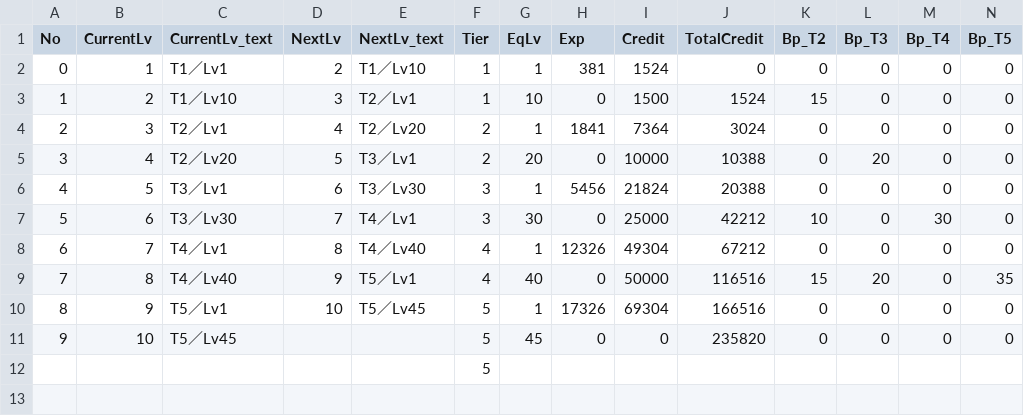
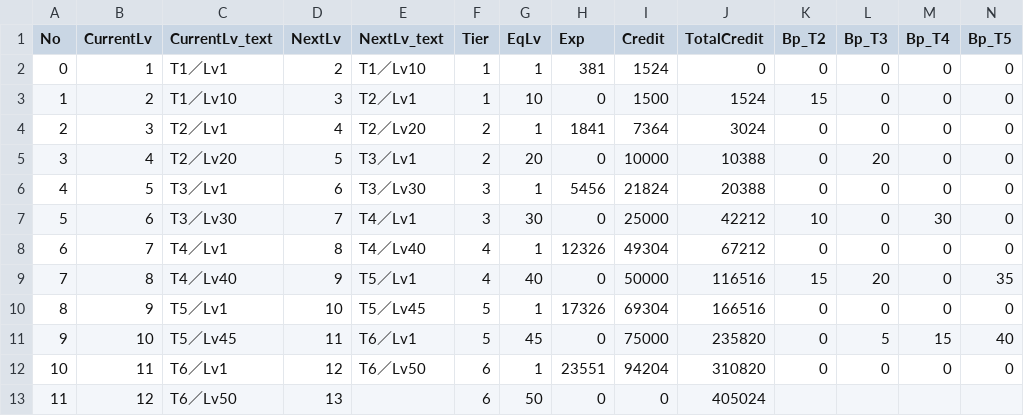
Before and after one commit to d1tn/BlueArchive_Calc, a CSV file: static_debug/csv/Exp/02_EqLv.csv, drawn as a sheet.

Commit message:
データ追加／T6装備経験値、必要数

```diff
--- a/static_debug/csv/Exp/02_EqLv.csv
+++ b/static_debug/csv/Exp/02_EqLv.csv
@@ -10,3 +10,4 @@
 8,9,T5／Lv1,10,T5／Lv45,5,1,17326,69304,166516,0,0,0,0
-9,10,T5／Lv45,,,5,45,0,0,235820,0,0,0,0
-,,,,,5,,,,,,,,
+9,10,T5／Lv45,11,T6／Lv1,5,45,0,75000,235820,0,5,15,40
+10,11,T6／Lv1,12,T6／Lv50,6,1,23551,94204,310820,0,0,0,0
+11,12,T6／Lv50,13,,6,50,0,0,405024,,,,
```
